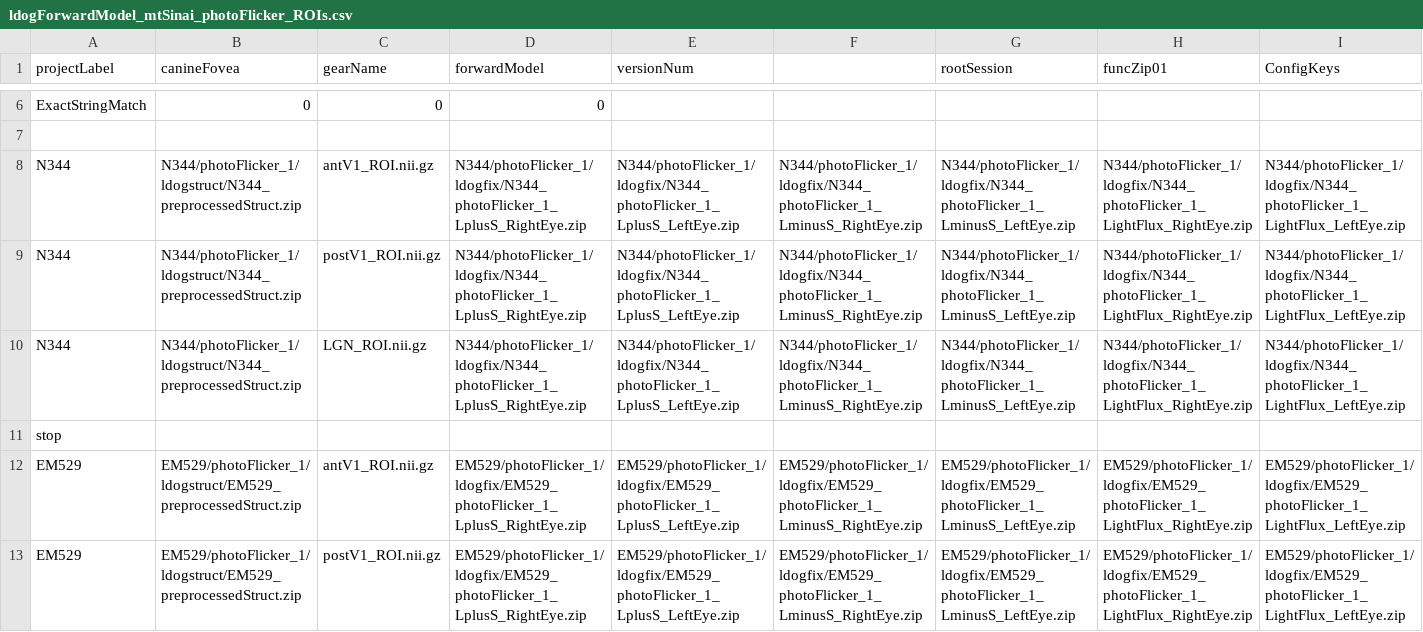
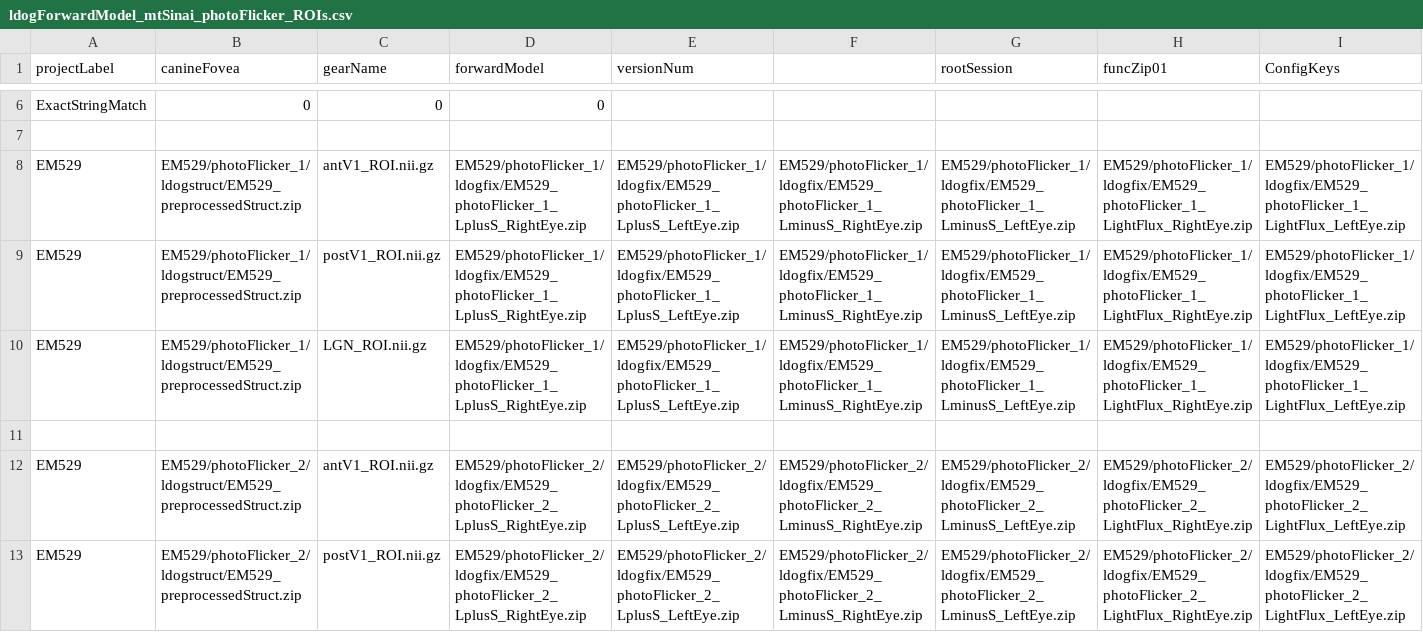
Before and after one commit to gkaguirrelab/mriLDOGAnalysis, a CSV file: submitGears/main/ldogForwardModel_mtSinai_photoFlicker_ROIs.csv, drawn as a sheet; only a part is shown, gaps mark what is left out; the shorter side is filled out with more unchanged rows; rows hold the shown columns only; the diff names each change by its address in the sheet, - before the commit and + after, or states it on an @@ line.

```diff
--- a/submitGears/main/ldogForwardModel_mtSinai_photoFlicker_ROIs.csv
+++ b/submitGears/main/ldogForwardModel_mtSinai_photoFlicker_ROIs.csv
-row 8: N344 | N344/photoFlicker_1/ldogstruct/N344_preprocessedStruct.zip | antV1_ROI.nii.gz | N344/photoFlicker_1/ldogfix/N344_photoFlicker_1_LplusS_RightEye.zip | N344/photoFlicker_1/ldogfix/N344_photoFlicker_1_LplusS_LeftEye.zip | N344/photoFlicker_1/ldogfix/N344_photoFlicker_1_LminusS_RightEye.zip | N344/photoFlicker_1/ldogfix/N344_photoFlicker_1_LminusS_LeftEye.zip | N344/photoFlicker_1/ldogfix/N344_photoFlicker_1_LightFlux_RightEye.zip | N344/photoFlicker_1/ldogfix/N344_photoFlicker_1_LightFlux_LeftEye.zip
-row 9: N344 | N344/photoFlicker_1/ldogstruct/N344_preprocessedStruct.zip | postV1_ROI.nii.gz | N344/photoFlicker_1/ldogfix/N344_photoFlicker_1_LplusS_RightEye.zip | N344/photoFlicker_1/ldogfix/N344_photoFlicker_1_LplusS_LeftEye.zip | N344/photoFlicker_1/ldogfix/N344_photoFlicker_1_LminusS_RightEye.zip | N344/photoFlicker_1/ldogfix/N344_photoFlicker_1_LminusS_LeftEye.zip | N344/photoFlicker_1/ldogfix/N344_photoFlicker_1_LightFlux_RightEye.zip | N344/photoFlicker_1/ldogfix/N344_photoFlicker_1_LightFlux_LeftEye.zip
-row 10: N344 | N344/photoFlicker_1/ldogstruct/N344_preprocessedStruct.zip | LGN_ROI.nii.gz | N344/photoFlicker_1/ldogfix/N344_photoFlicker_1_LplusS_RightEye.zip | N344/photoFlicker_1/ldogfix/N344_photoFlicker_1_LplusS_LeftEye.zip | N344/photoFlicker_1/ldogfix/N344_photoFlicker_1_LminusS_RightEye.zip | N344/photoFlicker_1/ldogfix/N344_photoFlicker_1_LminusS_LeftEye.zip | N344/photoFlicker_1/ldogfix/N344_photoFlicker_1_LightFlux_RightEye.zip | N344/photoFlicker_1/ldogfix/N344_photoFlicker_1_LightFlux_LeftEye.zip
-row 11: stop
```
Also changed, not shown: submitGears/main/ldogFixParams_smoothPseudoHemi.csv.
